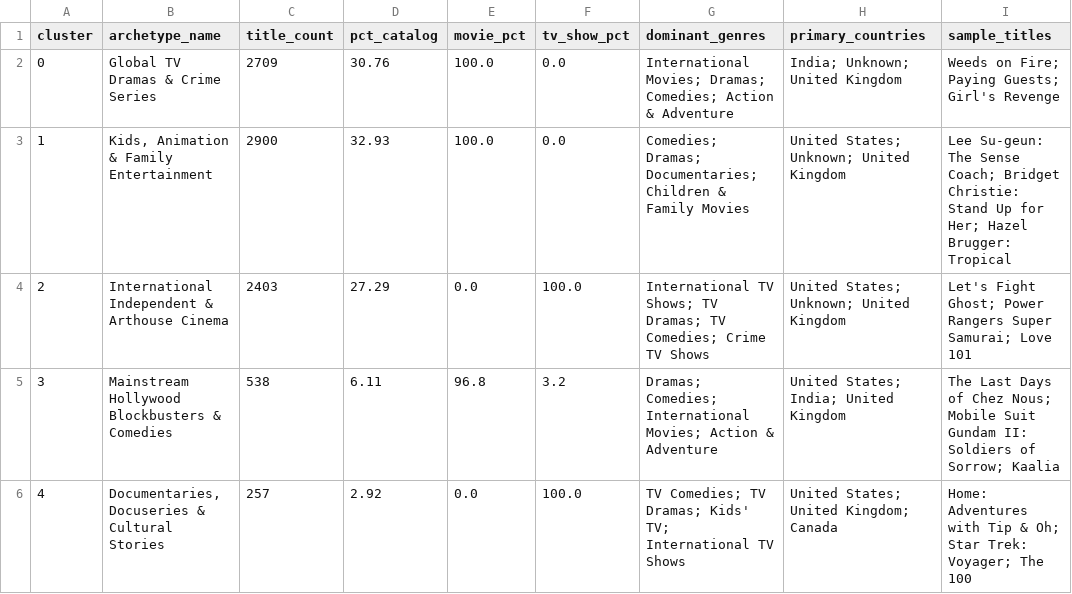
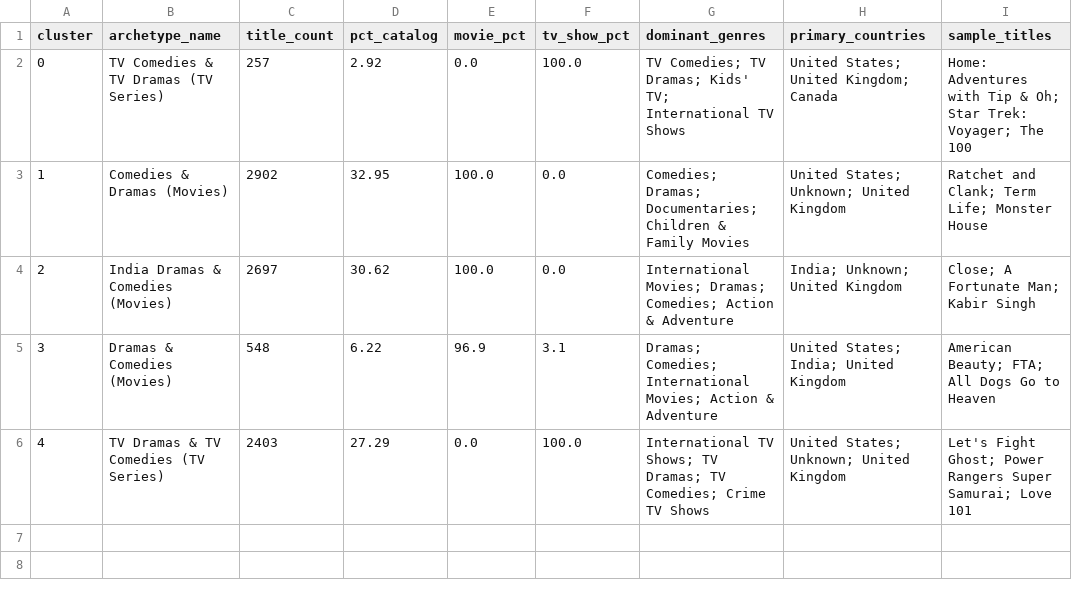
Before and after one commit to Karan898989/netflix-ml-internship, a CSV file: reports/task4_cluster_profiles.csv, drawn as a sheet.

Commit message:
fix: comprehensive bug fixes across entire codebase
- task4: Replace hardcoded archetype names with dynamic generation from actual cluster data
- task4: Add TV-PG to Kids_Family rating group (was missing, affecting 865+ titles)
- task4: Fix docstring claiming t-SNE implementation (only PCA exists)
- task2: Save fitted StandardScaler and TfidfVectorizer for inference reuse
- task2: Remove unused classification_report import
- task1: Fix drop_duplicates() no-op (was dropping values, not index keys)
- task1: Use positional indices for cosine_sim matrix lookup
- task1: Handle missing content_soup column when df is passed
- task1: Fix CLI KeyError crash when title not found
- task6: Add na=False to str.contains() calls (prevents NaN crash)
- task6: Add dtype=int to pd.get_dummies (Pandas 2.0+ compatibility)
- task6: Replace deprecated sns.set_style with sns.set_theme
- app: Replace hardcoded year mean/std with computed values from data
- app: Fix API response key mismatch (results vs recommendations on 404)
- app: Add input validation for top_n, genres (string vs list), release_year
- app: Fix TF-IDF: strip punctuation, use 0.3 weight instead of binary 1.0
- app: Use model.classes_ for correct probability index mapping
- app: Wrap /api/predict in try-except for graceful error handling
- app: Replace module-level init with lazy before_request initialization
- run_all: Replace em-dash with ASCII (prevents UnicodeEncodeError on Windows)
- run_all: Use PROJECT_ROOT for screenshots/reports paths
- generate_notebooks: Fix invalid escape sequence \\i in LaTeX string
- app.js: Escape HTML in autocomplete items (XSS prevention)
- app.js: Add error handling in classifier fetch response
- app.js: Fix .toFixed(1) returning string to Chart.js (use parseFloat)
- website: Fix broken ../screenshots/ paths, copy screenshots to website/
- docs: Sync updated screenshots

```diff
--- a/reports/task4_cluster_profiles.csv
+++ b/reports/task4_cluster_profiles.csv
@@ -1,6 +1,6 @@
 cluster,archetype_name,title_count,pct_catalog,movie_pct,tv_show_pct,dominant_genres,primary_countries,sample_titles
-0,Global TV Dramas & Crime Series,2709,30.76,100.0,0.0,International Movies; Dramas; Comedies; Action & Adventure,India; Unknown; United Kingdom,Weeds on Fire; Paying Guests; Girl's Revenge
-1,"Kids, Animation & Family Entertainment",2900,32.93,100.0,0.0,Comedies; Dramas; Documentaries; Children & Family Movies,United States; Unknown; United Kingdom,Lee Su-geun: The Sense Coach; Bridget Christie: Stand Up for Her; Hazel Brugger: Tropical
-2,International Independent & Arthouse Cinema,2403,27.29,0.0,100.0,International TV Shows; TV Dramas; TV Comedies; Crime TV Shows,United States; Unknown; United Kingdom,Let's Fight Ghost; Power Rangers Super Samurai; Love 101
-3,Mainstream Hollywood Blockbusters & Comedies,538,6.11,96.8,3.2,Dramas; Comedies; International Movies; Action & Adventure,United States; India; United Kingdom,The Last Days of Chez Nous; Mobile Suit Gundam II: Soldiers of Sorrow; Kaalia
-4,"Documentaries, Docuseries & Cultural Stories",257,2.92,0.0,100.0,TV Comedies; TV Dramas; Kids' TV; International TV Shows,United States; United Kingdom; Canada,Home: Adventures with Tip & Oh; Star Trek: Voyager; The 100
+0,TV Comedies & TV Dramas (TV Series),257,2.92,0.0,100.0,TV Comedies; TV Dramas; Kids' TV; International TV Shows,United States; United Kingdom; Canada,Home: Adventures with Tip & Oh; Star Trek: Voyager; The 100
+1,Comedies & Dramas (Movies),2902,32.95,100.0,0.0,Comedies; Dramas; Documentaries; Children & Family Movies,United States; Unknown; United Kingdom,Ratchet and Clank; Term Life; Monster House
+2,India Dramas & Comedies (Movies),2697,30.62,100.0,0.0,International Movies; Dramas; Comedies; Action & Adventure,India; Unknown; United Kingdom,Close; A Fortunate Man; Kabir Singh
+3,Dramas & Comedies (Movies),548,6.22,96.9,3.1,Dramas; Comedies; International Movies; Action & Adventure,United States; India; United Kingdom,American Beauty; FTA; All Dogs Go to Heaven
+4,TV Dramas & TV Comedies (TV Series),2403,27.29,0.0,100.0,International TV Shows; TV Dramas; TV Comedies; Crime TV Shows,United States; Unknown; United Kingdom,Let's Fight Ghost; Power Rangers Super Samurai; Love 101
```
Also changed, not shown: 26 other files.
